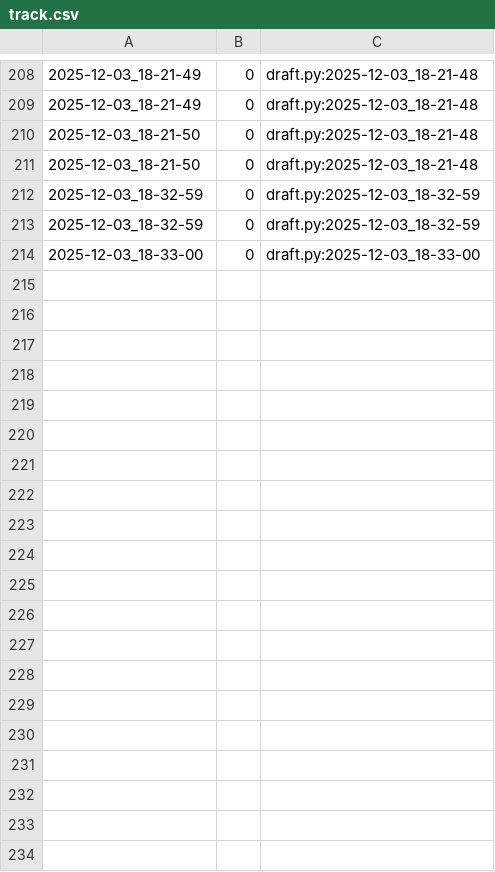
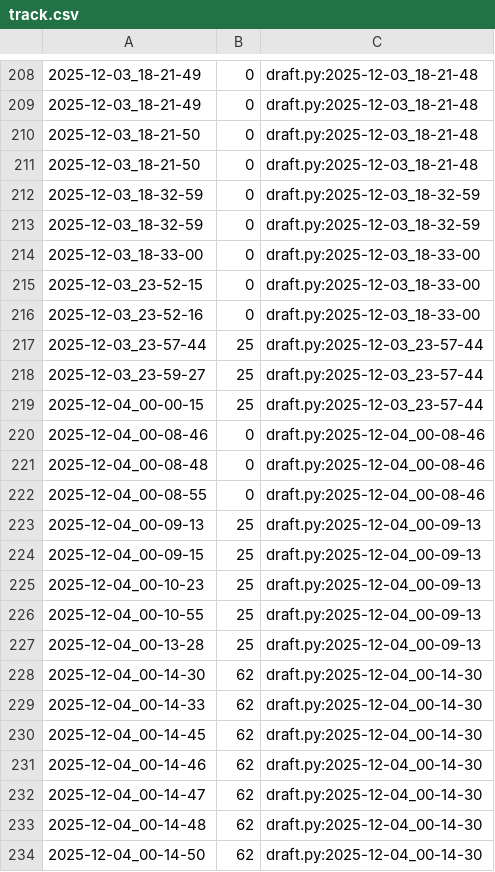
Before and after one commit to qxcode-course/poo-dd-cd-bloco-d-tikodd, a CSV file: tasks/.tko/track/poo@agenda/track.csv, drawn as a sheet; only a part is shown, gaps mark what is left out; the diff covers the shown part only.

Commit message:
40 min fazendo agenda

```diff
--- a/tasks/.tko/track/poo@agenda/track.csv
+++ b/tasks/.tko/track/poo@agenda/track.csv
@@ -214 +214,21 @@
 2025-12-03_18-33-00,0,draft.py:2025-12-03_18-33-00
+2025-12-03_23-52-15,0,draft.py:2025-12-03_18-33-00
+2025-12-03_23-52-16,0,draft.py:2025-12-03_18-33-00
+2025-12-03_23-57-44,25,draft.py:2025-12-03_23-57-44
+2025-12-03_23-59-27,25,draft.py:2025-12-03_23-57-44
+2025-12-04_00-00-15,25,draft.py:2025-12-03_23-57-44
+2025-12-04_00-08-46,0,draft.py:2025-12-04_00-08-46
+2025-12-04_00-08-48,0,draft.py:2025-12-04_00-08-46
+2025-12-04_00-08-55,0,draft.py:2025-12-04_00-08-46
+2025-12-04_00-09-13,25,draft.py:2025-12-04_00-09-13
+2025-12-04_00-09-15,25,draft.py:2025-12-04_00-09-13
+2025-12-04_00-10-23,25,draft.py:2025-12-04_00-09-13
+2025-12-04_00-10-55,25,draft.py:2025-12-04_00-09-13
+2025-12-04_00-13-28,25,draft.py:2025-12-04_00-09-13
+2025-12-04_00-14-30,62,draft.py:2025-12-04_00-14-30
+2025-12-04_00-14-33,62,draft.py:2025-12-04_00-14-30
+2025-12-04_00-14-45,62,draft.py:2025-12-04_00-14-30
+2025-12-04_00-14-46,62,draft.py:2025-12-04_00-14-30
+2025-12-04_00-14-47,62,draft.py:2025-12-04_00-14-30
+2025-12-04_00-14-48,62,draft.py:2025-12-04_00-14-30
+2025-12-04_00-14-50,62,draft.py:2025-12-04_00-14-30
```
Also changed, not shown: 11 added rows elsewhere in this file, 7 other files.
